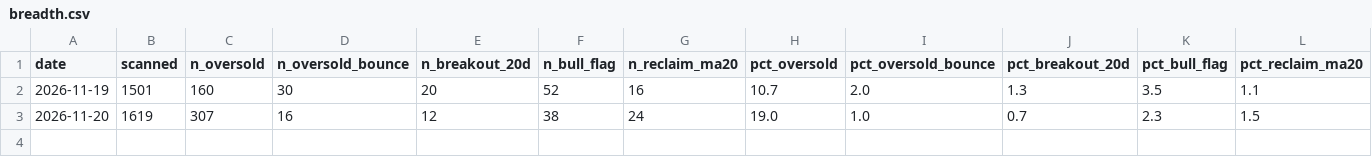
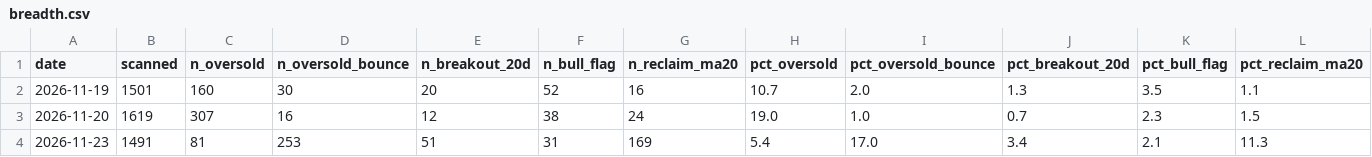
Before and after one commit to omri123456/omri123456, a CSV file: state/breadth.csv, drawn as a sheet.

```diff
--- a/state/breadth.csv
+++ b/state/breadth.csv
@@ -3 +3,2 @@ date,scanned,n_oversold,n_oversold_bounce,n_breakout_20d,n_bull_flag,n_reclaim_m
 2026-11-20,1619,307,16,12,38,24,19.0,1.0,0.7,2.3,1.5
+2026-11-23,1491,81,253,51,31,169,5.4,17.0,3.4,2.1,11.3
```
Also changed, not shown: runs/latest/pred_cnn_all_live.csv, state/signals.csv, 4 other files.
